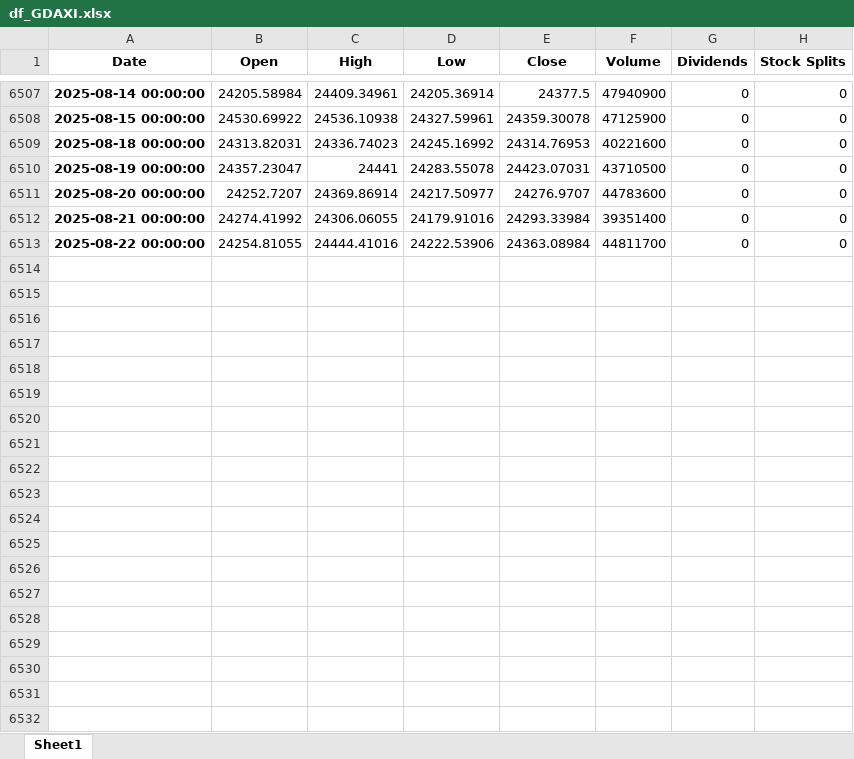
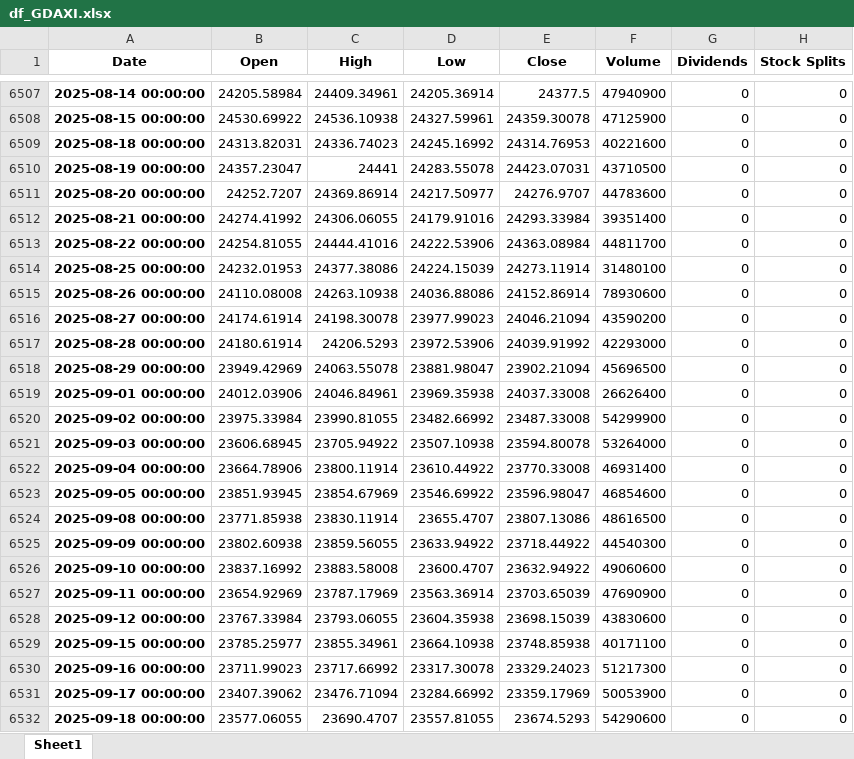
Before and after one commit to AivarasBi/ML, an Excel workbook: Initial indexes data/df_GDAXI.xlsx, sheet Sheet1, drawn as a sheet; only a part is shown, gaps mark what is left out; values as stored, in another font and other column widths than the file's, no borders; the diff covers the shown part only; the diff names each change by its address in the sheet, - before the commit and + after, or states it on an @@ line.

```diff
--- a/Initial indexes data/df_GDAXI.xlsx (sheet Sheet1)
+++ b/Initial indexes data/df_GDAXI.xlsx (sheet Sheet1)
+row 6514: 2025-08-25 00:00:00 | 24232.01953 | 24377.38086 | 24224.15039 | 24273.11914 | 31480100 | 0 | 0
+row 6515: 2025-08-26 00:00:00 | 24110.08008 | 24263.10938 | 24036.88086 | 24152.86914 | 78930600 | 0 | 0
+row 6516: 2025-08-27 00:00:00 | 24174.61914 | 24198.30078 | 23977.99023 | 24046.21094 | 43590200 | 0 | 0
+row 6517: 2025-08-28 00:00:00 | 24180.61914 | 24206.5293 | 23972.53906 | 24039.91992 | 42293000 | 0 | 0
+row 6518: 2025-08-29 00:00:00 | 23949.42969 | 24063.55078 | 23881.98047 | 23902.21094 | 45696500 | 0 | 0
+row 6519: 2025-09-01 00:00:00 | 24012.03906 | 24046.84961 | 23969.35938 | 24037.33008 | 26626400 | 0 | 0
+row 6520: 2025-09-02 00:00:00 | 23975.33984 | 23990.81055 | 23482.66992 | 23487.33008 | 54299900 | 0 | 0
+row 6521: 2025-09-03 00:00:00 | 23606.68945 | 23705.94922 | 23507.10938 | 23594.80078 | 53264000 | 0 | 0
+row 6522: 2025-09-04 00:00:00 | 23664.78906 | 23800.11914 | 23610.44922 | 23770.33008 | 46931400 | 0 | 0
+row 6523: 2025-09-05 00:00:00 | 23851.93945 | 23854.67969 | 23546.69922 | 23596.98047 | 46854600 | 0 | 0
+row 6524: 2025-09-08 00:00:00 | 23771.85938 | 23830.11914 | 23655.4707 | 23807.13086 | 48616500 | 0 | 0
+row 6525: 2025-09-09 00:00:00 | 23802.60938 | 23859.56055 | 23633.94922 | 23718.44922 | 44540300 | 0 | 0
+row 6526: 2025-09-10 00:00:00 | 23837.16992 | 23883.58008 | 23600.4707 | 23632.94922 | 49060600 | 0 | 0
+row 6527: 2025-09-11 00:00:00 | 23654.92969 | 23787.17969 | 23563.36914 | 23703.65039 | 47690900 | 0 | 0
+row 6528: 2025-09-12 00:00:00 | 23767.33984 | 23793.06055 | 23604.35938 | 23698.15039 | 43830600 | 0 | 0
+row 6529: 2025-09-15 00:00:00 | 23785.25977 | 23855.34961 | 23664.10938 | 23748.85938 | 40171100 | 0 | 0
+row 6530: 2025-09-16 00:00:00 | 23711.99023 | 23717.66992 | 23317.30078 | 23329.24023 | 51217300 | 0 | 0
+row 6531: 2025-09-17 00:00:00 | 23407.39062 | 23476.71094 | 23284.66992 | 23359.17969 | 50053900 | 0 | 0
+row 6532: 2025-09-18 00:00:00 | 23577.06055 | 23690.4707 | 23557.81055 | 23674.5293 | 54290600 | 0 | 0
```
Also changed, not shown: 59 added rows elsewhere in this sheet, Initial indexes data/df_DJI.xlsx, Initial indexes data/df_FTSE.xlsx, 2 other files.
